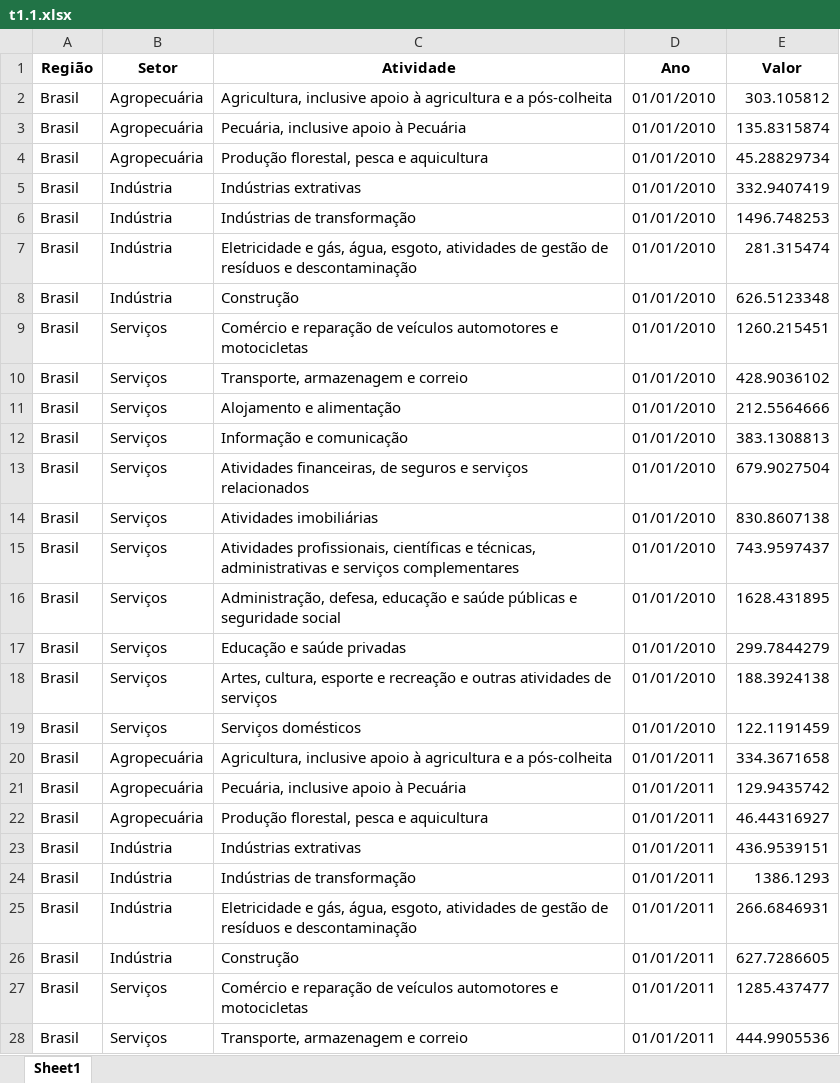
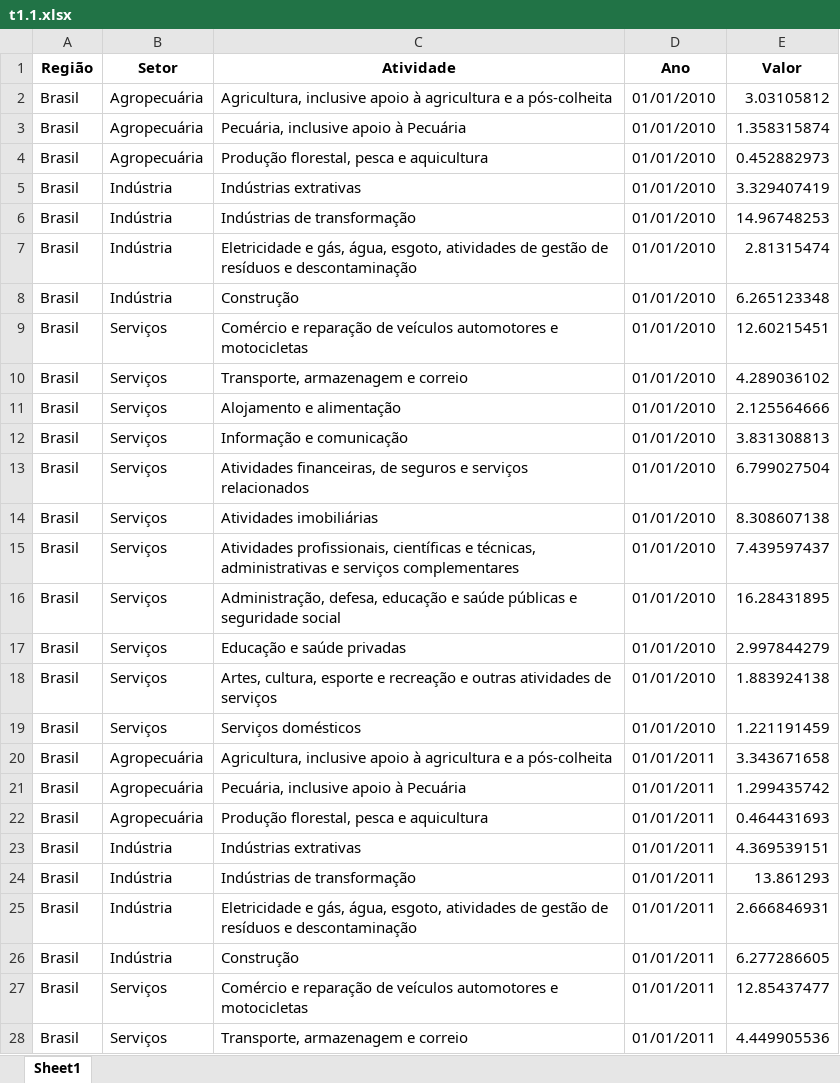
Before and after one commit to anuariosocieconomico/T25, an Excel workbook: Data/t1.1.xlsx, sheet Sheet1, drawn as a sheet; only a part is shown; values as stored, in another font and other column widths than the file's, no borders; the diff covers the shown part only; the diff names each change by its address in the sheet, - before the commit and + after, or states it on an @@ line.

Commit message:
Arquivo atualizado em 07/12/2023, 19:35:22.

```diff
--- a/Data/t1.1.xlsx (sheet Sheet1)
+++ b/Data/t1.1.xlsx (sheet Sheet1)
-E2 (Valor): 303.105812
+E2 (Valor): 3.03105812
-E3 (Valor): 135.8315874
+E3 (Valor): 1.358315874
-E4 (Valor): 45.28829734
+E4 (Valor): 0.452882973
-E5 (Valor): 332.9407419
+E5 (Valor): 3.329407419
-E6 (Valor): 1496.748253
+E6 (Valor): 14.96748253
-E7 (Valor): 281.315474
+E7 (Valor): 2.81315474
-E8 (Valor): 626.5123348
+E8 (Valor): 6.265123348
-E9 (Valor): 1260.215451
+E9 (Valor): 12.60215451
-E10 (Valor): 428.9036102
+E10 (Valor): 4.289036102
-E11 (Valor): 212.5564666
+E11 (Valor): 2.125564666
-E12 (Valor): 383.1308813
+E12 (Valor): 3.831308813
-E13 (Valor): 679.9027504
+E13 (Valor): 6.799027504
-E14 (Valor): 830.8607138
+E14 (Valor): 8.308607138
-E15 (Valor): 743.9597437
+E15 (Valor): 7.439597437
-E16 (Valor): 1628.431895
+E16 (Valor): 16.28431895
-E17 (Valor): 299.7844279
+E17 (Valor): 2.997844279
-E18 (Valor): 188.3924138
+E18 (Valor): 1.883924138
-E19 (Valor): 122.1191459
+E19 (Valor): 1.221191459
-E20 (Valor): 334.3671658
+E20 (Valor): 3.343671658
-E21 (Valor): 129.9435742
+E21 (Valor): 1.299435742
-E22 (Valor): 46.44316927
+E22 (Valor): 0.464431693
-E23 (Valor): 436.9539151
+E23 (Valor): 4.369539151
-E24 (Valor): 1386.1293
+E24 (Valor): 13.861293
-E25 (Valor): 266.6846931
+E25 (Valor): 2.666846931
-E26 (Valor): 627.7286605
+E26 (Valor): 6.277286605
-E27 (Valor): 1285.437477
+E27 (Valor): 12.85437477
-E28 (Valor): 444.9905536
+E28 (Valor): 4.449905536
```
Also changed, not shown: 567 edited cells elsewhere in this sheet.
